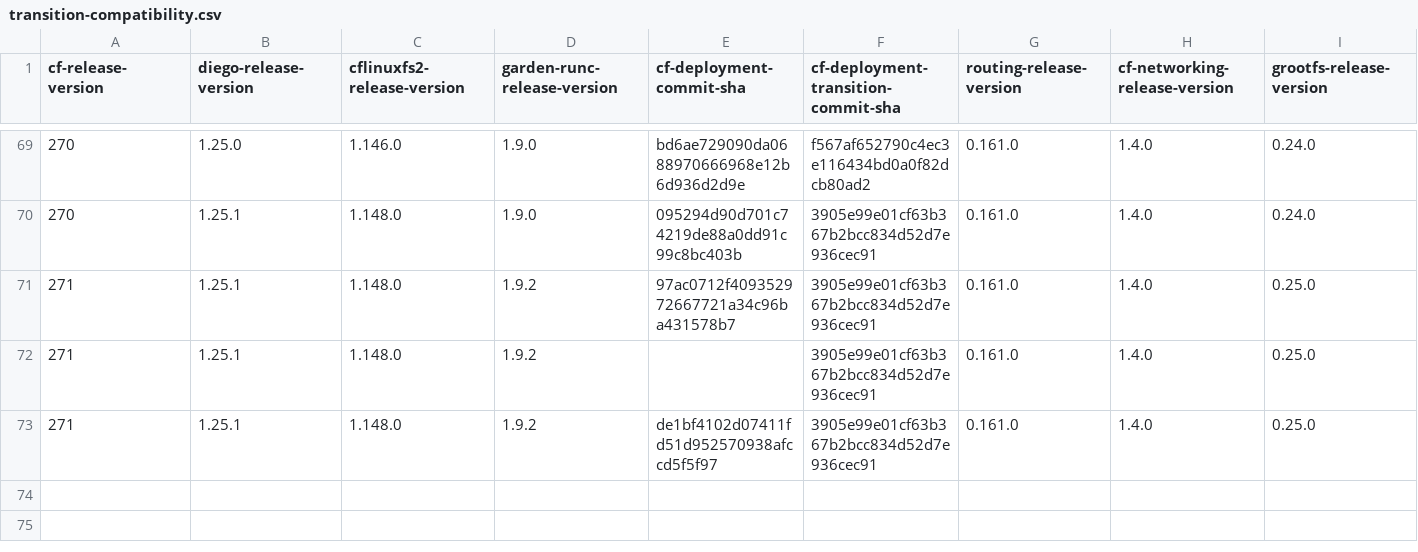
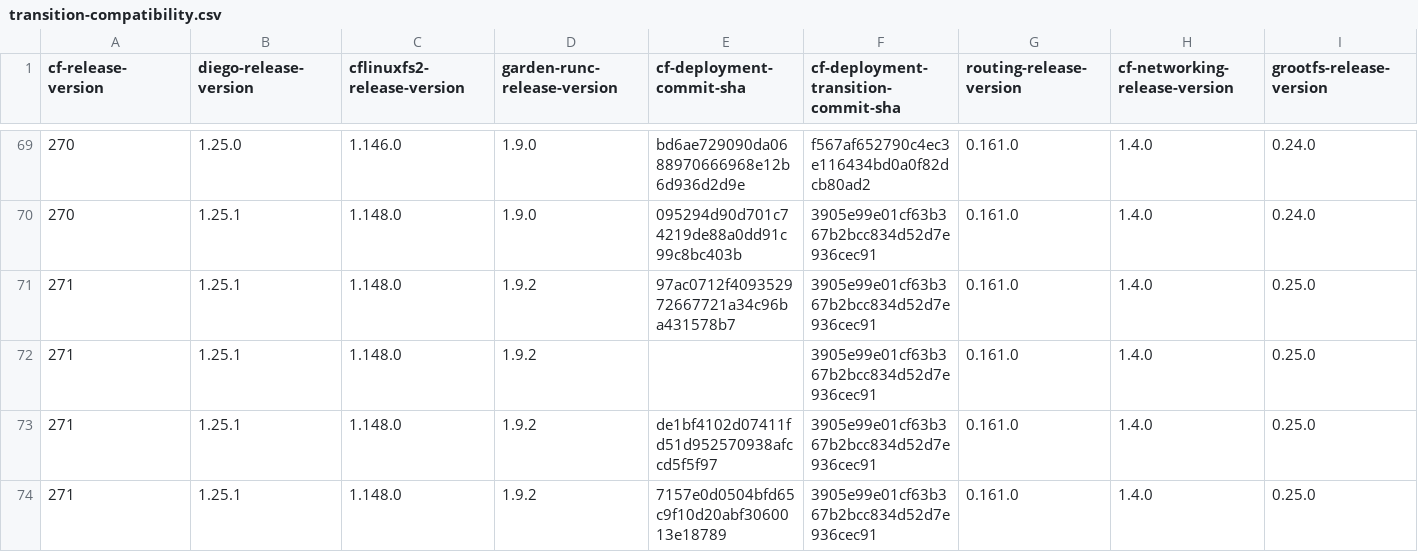
Before and after one commit to cloudfoundry-attic/cf-deployment-transition-compatibility, a CSV file: transition-compatibility.csv, drawn as a sheet; only a part is shown, gaps mark what is left out; rows hold the shown columns only; the diff names each change by its address in the sheet, - before the commit and + after, or states it on an @@ line.

Commit message:
Update transition-compatibility.csv

```diff
--- a/transition-compatibility.csv
+++ b/transition-compatibility.csv
+row 74: 271 | 1.25.1 | 1.148.0 | 1.9.2 | 7157e0d0504bfd65c9f10d20abf3060013e18789 | 3905e99e01cf63b367b2bcc834d52d7e936cec91 | 0.161.0 | 1.4.0 | 0.25.0
```
